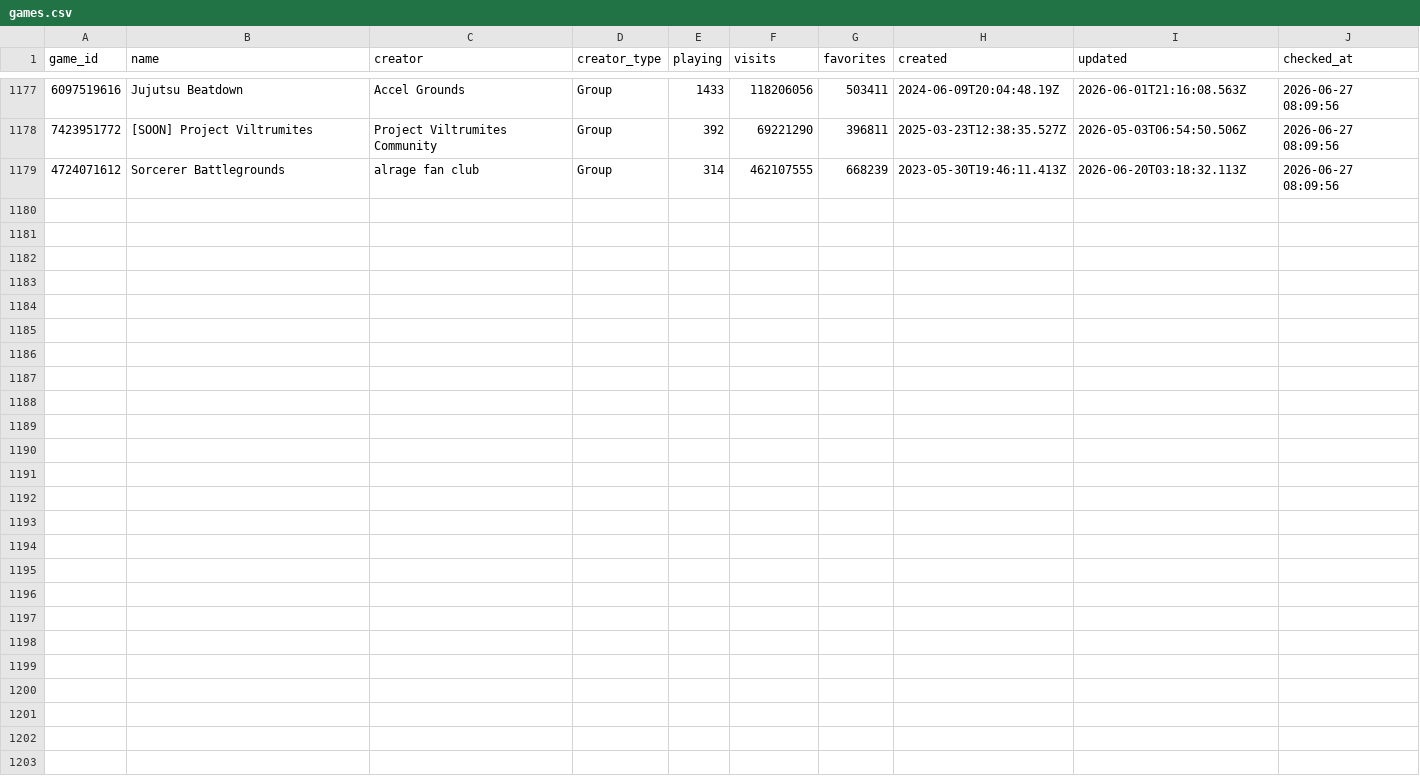
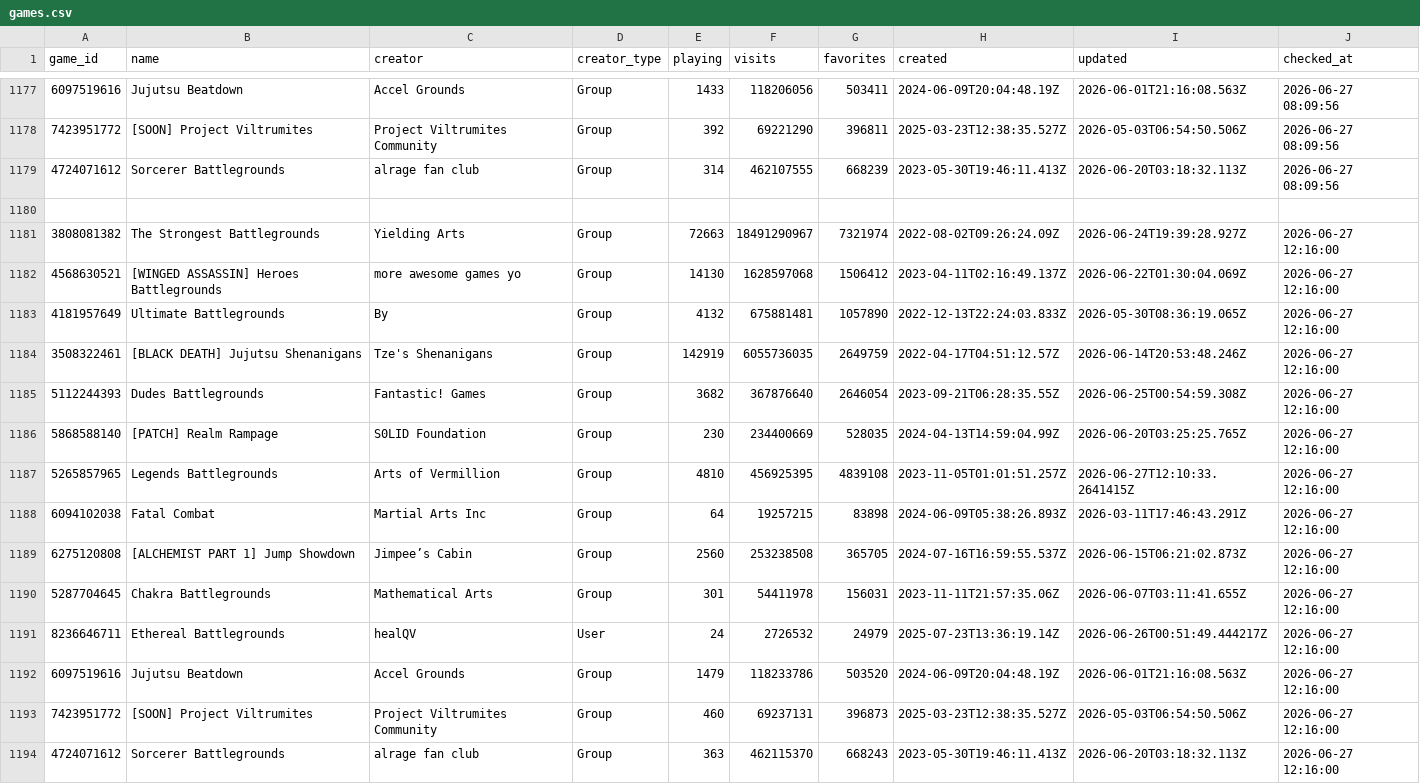
Before and after one commit to vexuwe/rblxanalyzer, a CSV file: games.csv, drawn as a sheet; only a part is shown, gaps mark what is left out; the diff names each change by its address in the sheet, - before the commit and + after, or states it on an @@ line.

```diff
--- a/games.csv
+++ b/games.csv
+row 1180: (empty)
+row 1181: 3808081382 | The Strongest Battlegrounds | Yielding Arts | Group | 72663 | 18491290967 | 7321974 | 2022-08-02T09:26:24.09Z | 2026-06-24T19:39:28.927Z | 2026-06-27 12:16:00
+row 1182: 4568630521 | [WINGED ASSASSIN] Heroes Battlegrounds | more awesome games yo | Group | 14130 | 1628597068 | 1506412 | 2023-04-11T02:16:49.137Z | 2026-06-22T01:30:04.069Z | 2026-06-27 12:16:00
+row 1183: 4181957649 | Ultimate Battlegrounds | By | Group | 4132 | 675881481 | 1057890 | 2022-12-13T22:24:03.833Z | 2026-05-30T08:36:19.065Z | 2026-06-27 12:16:00
+row 1184: 3508322461 | [BLACK DEATH] Jujutsu Shenanigans | Tze's Shenanigans | Group | 142919 | 6055736035 | 2649759 | 2022-04-17T04:51:12.57Z | 2026-06-14T20:53:48.246Z | 2026-06-27 12:16:00
+row 1185: 5112244393 | Dudes Battlegrounds | Fantastic! Games | Group | 3682 | 367876640 | 2646054 | 2023-09-21T06:28:35.55Z | 2026-06-25T00:54:59.308Z | 2026-06-27 12:16:00
+row 1186: 5868588140 | [PATCH] Realm Rampage | S0LID Foundation | Group | 230 | 234400669 | 528035 | 2024-04-13T14:59:04.99Z | 2026-06-20T03:25:25.765Z | 2026-06-27 12:16:00
+row 1187: 5265857965 | Legends Battlegrounds | Arts of Vermillion | Group | 4810 | 456925395 | 4839108 | 2023-11-05T01:01:51.257Z | 2026-06-27T12:10:33.2641415Z | 2026-06-27 12:16:00
+row 1188: 6094102038 | Fatal Combat | Martial Arts Inc | Group | 64 | 19257215 | 83898 | 2024-06-09T05:38:26.893Z | 2026-03-11T17:46:43.291Z | 2026-06-27 12:16:00
+row 1189: 6275120808 | [ALCHEMIST PART 1] Jump Showdown | Jimpee’s Cabin | Group | 2560 | 253238508 | 365705 | 2024-07-16T16:59:55.537Z | 2026-06-15T06:21:02.873Z | 2026-06-27 12:16:00
+row 1190: 5287704645 | Chakra Battlegrounds | Mathematical Arts | Group | 301 | 54411978 | 156031 | 2023-11-11T21:57:35.06Z | 2026-06-07T03:11:41.655Z | 2026-06-27 12:16:00
+row 1191: 8236646711 | Ethereal Battlegrounds | healQV | User | 24 | 2726532 | 24979 | 2025-07-23T13:36:19.14Z | 2026-06-26T00:51:49.444217Z | 2026-06-27 12:16:00
+row 1192: 6097519616 | Jujutsu Beatdown | Accel Grounds | Group | 1479 | 118233786 | 503520 | 2024-06-09T20:04:48.19Z | 2026-06-01T21:16:08.563Z | 2026-06-27 12:16:00
+row 1193: 7423951772 | [SOON] Project Viltrumites | Project Viltrumites Community | Group | 460 | 69237131 | 396873 | 2025-03-23T12:38:35.527Z | 2026-05-03T06:54:50.506Z | 2026-06-27 12:16:00
+row 1194: 4724071612 | Sorcerer Battlegrounds | alrage fan club | Group | 363 | 462115370 | 668243 | 2023-05-30T19:46:11.413Z | 2026-06-20T03:18:32.113Z | 2026-06-27 12:16:00
```
